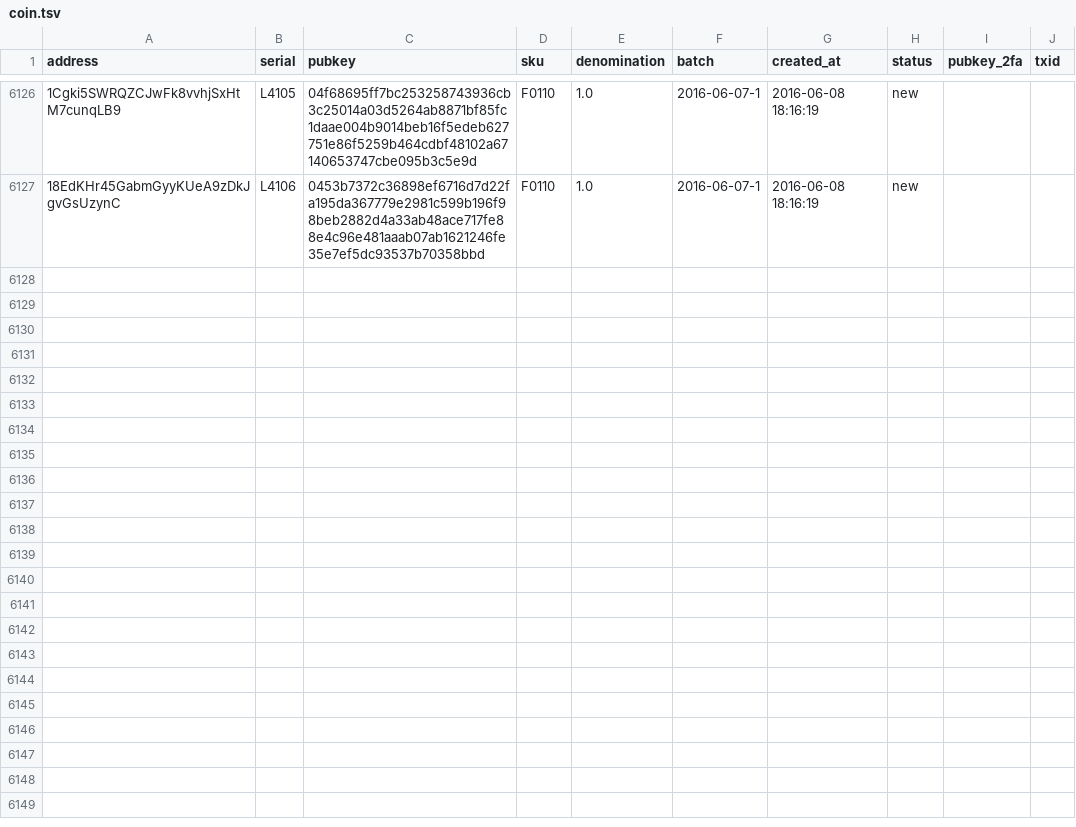
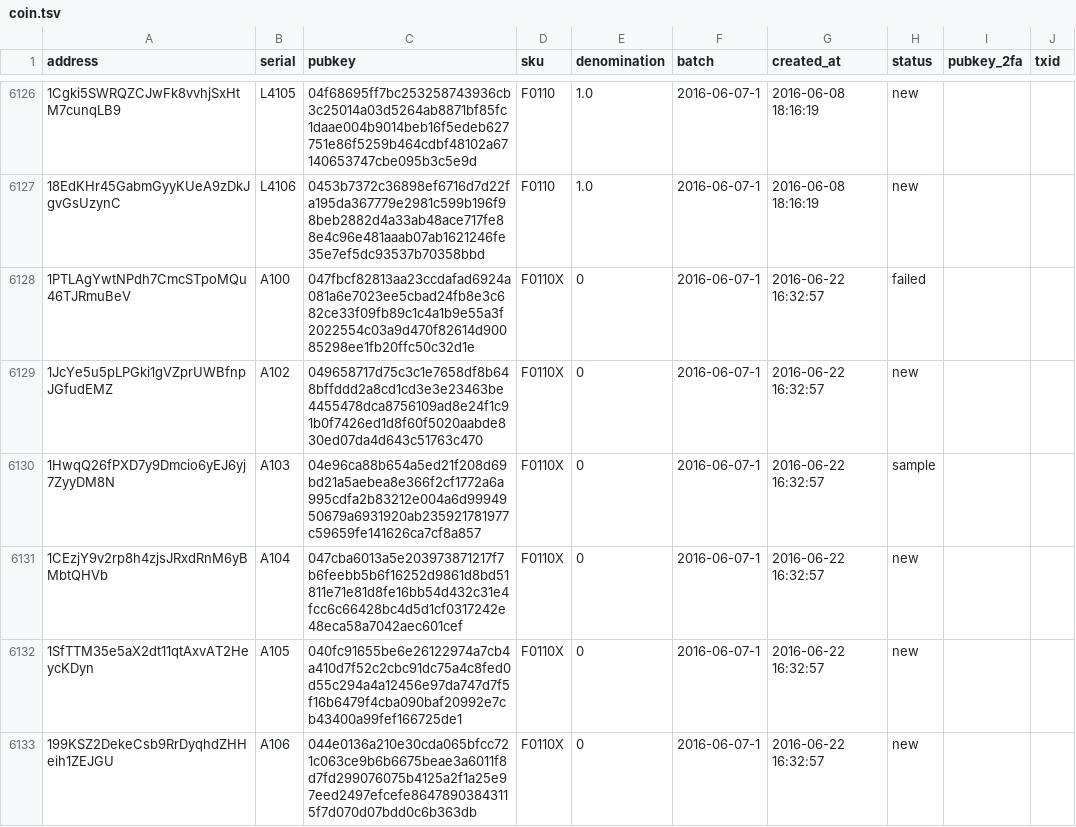
Before and after one commit to prasos/denarium-database, a TSV file: coin.tsv, drawn as a sheet; only a part is shown, gaps mark what is left out; the diff covers the shown part only.

Commit message:
Daily coin status update

```diff
--- a/coin.tsv
+++ b/coin.tsv
@@ -6127 +6127,7 @@ address	serial	pubkey	sku	denomination	batch	created_at	status	pubkey_2fa	txid
 18EdKHr45GabmGyyKUeA9zDkJgvGsUzynC	L4106	0453b7372c36898ef6716d7d22fa195da367779e2981c599b196f98beb2882d4a33ab48ace717fe88e4c96e481aaab07ab1621246fe35e7ef5dc93537b70358bbd	F0110	1.0	2016-06-07-1	2016-06-08 18:16:19	new		
+1PTLAgYwtNPdh7CmcSTpoMQu46TJRmuBeV	A100	047fbcf82813aa23ccdafad6924a081a6e7023ee5cbad24fb8e3c682ce33f09fb89c1c4a1b9e55a3f2022554c03a9d470f82614d90085298ee1fb20ffc50c32d1e	F0110X	0	2016-06-07-1	2016-06-22 16:32:57	failed		
+1JcYe5u5pLPGki1gVZprUWBfnpJGfudEMZ	A102	049658717d75c3c1e7658df8b648bffddd2a8cd1cd3e3e23463be4455478dca8756109ad8e24f1c91b0f7426ed1d8f60f5020aabde830ed07da4d643c51763c470	F0110X	0	2016-06-07-1	2016-06-22 16:32:57	new		
+1HwqQ26fPXD7y9Dmcio6yEJ6yj7ZyyDM8N	A103	04e96ca88b654a5ed21f208d69bd21a5aebea8e366f2cf1772a6a995cdfa2b83212e004a6d9994950679a6931920ab235921781977c59659fe141626ca7cf8a857	F0110X	0	2016-06-07-1	2016-06-22 16:32:57	sample		
+1CEzjY9v2rp8h4zjsJRxdRnM6yBMbtQHVb	A104	047cba6013a5e203973871217f7b6feebb5b6f16252d9861d8bd51811e71e81d8fe16bb54d432c31e4fcc6c66428bc4d5d1cf0317242e48eca58a7042aec601cef	F0110X	0	2016-06-07-1	2016-06-22 16:32:57	new		
+1SfTTM35e5aX2dt11qtAxvAT2HeycKDyn	A105	040fc91655be6e26122974a7cb4a410d7f52c2cbc91dc75a4c8fed0d55c294a4a12456e97da747d7f5f16b6479f4cba090baf20992e7cb43400a99fef166725de1	F0110X	0	2016-06-07-1	2016-06-22 16:32:57	new		
+199KSZ2DekeCsb9RrDyqhdZHHeih1ZEJGU	A106	044e0136a210e30cda065bfcc721c063ce9b6b6675beae3a6011f8d7fd299076075b4125a2f1a25e97eed2497efcefe86478903843115f7d070d07bdd0c6b363db	F0110X	0	2016-06-07-1	2016-06-22 16:32:57	new		
```
Also changed, not shown: 6 added rows and 30 edited cells elsewhere in this file, 1 other file.
